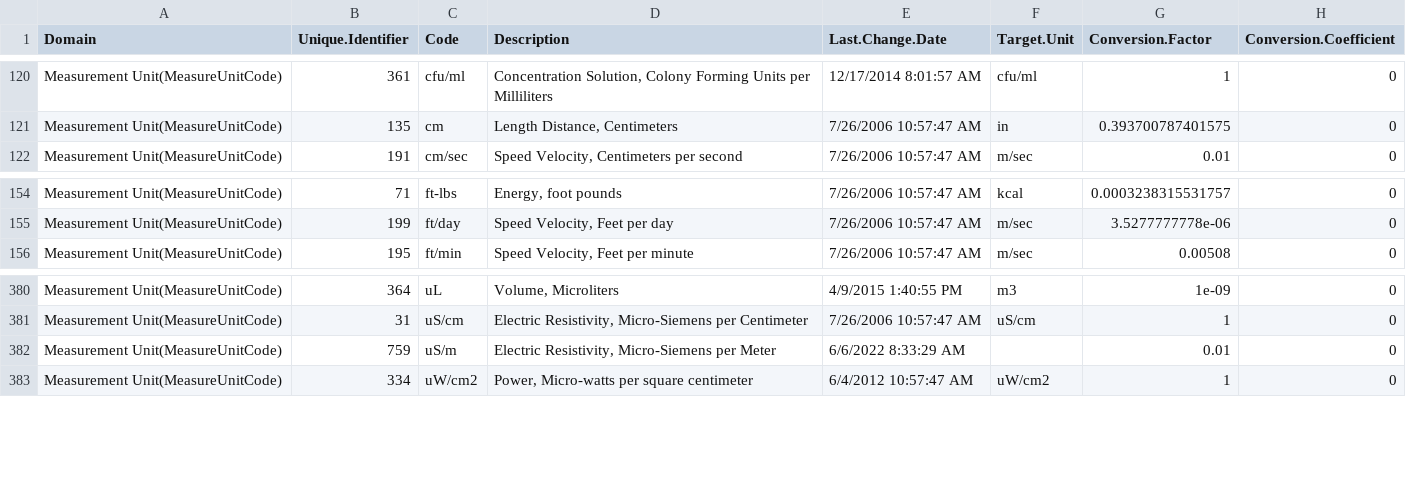
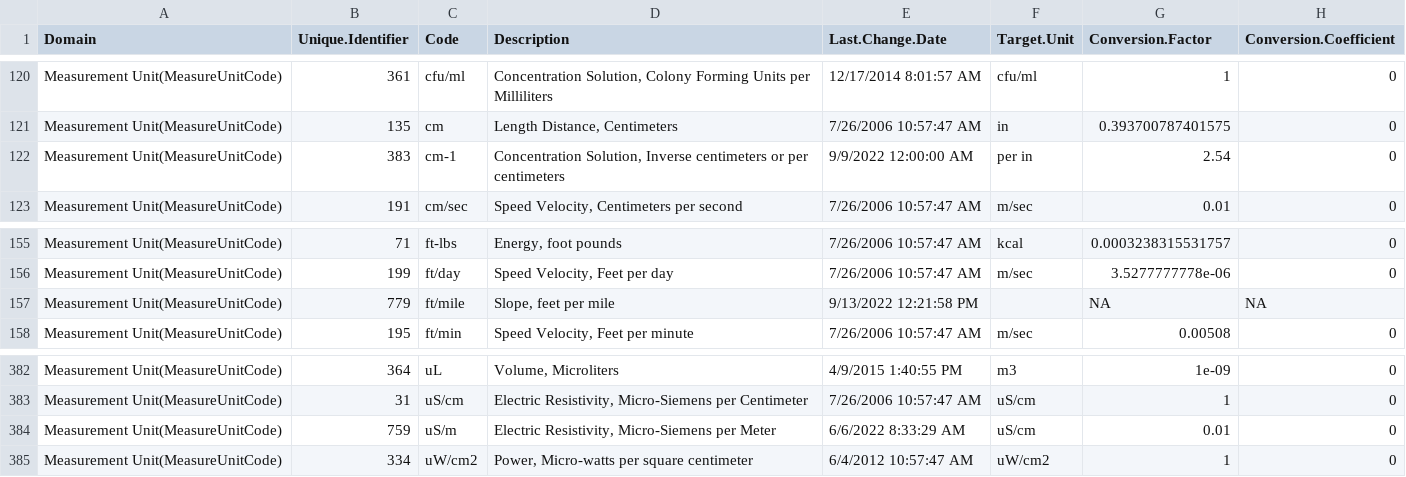
Before and after one commit to USEPA/EPATADA, a CSV file: inst/extdata/WQXunitRef.csv, drawn as a sheet; only a part is shown, gaps mark what is left out.

Commit message:
Harmonize data fixes
moved HarmonizationRefTable to transformations.R

```diff
--- a/inst/extdata/WQXunitRef.csv
+++ b/inst/extdata/WQXunitRef.csv
@@ -121,2 +121,3 @@
 "Measurement Unit(MeasureUnitCode)",135,"cm","Length Distance, Centimeters","7/26/2006 10:57:47 AM","in",0.393700787401575,0
+"Measurement Unit(MeasureUnitCode)",383,"cm-1","Concentration Solution, Inverse centimeters or per centimeters","9/9/2022 12:00:00 AM","per in",2.54,0
 "Measurement Unit(MeasureUnitCode)",191,"cm/sec","Speed Velocity, Centimeters per second","7/26/2006 10:57:47 AM","m/sec",0.01,0
@@ -155,2 +156,3 @@
 "Measurement Unit(MeasureUnitCode)",199,"ft/day","Speed Velocity, Feet per day","7/26/2006 10:57:47 AM","m/sec",3.5277777778e-06,0
+"Measurement Unit(MeasureUnitCode)",779,"ft/mile","Slope, feet per mile","9/13/2022 12:21:58 PM","",NA,NA
 "Measurement Unit(MeasureUnitCode)",195,"ft/min","Speed Velocity, Feet per minute","7/26/2006 10:57:47 AM","m/sec",0.00508,0
@@ -381,3 +383,3 @@
 "Measurement Unit(MeasureUnitCode)",31,"uS/cm","Electric Resistivity, Micro-Siemens per Centimeter","7/26/2006 10:57:47 AM","uS/cm",1,0
-"Measurement Unit(MeasureUnitCode)",759,"uS/m","Electric Resistivity, Micro-Siemens per Meter","6/6/2022 8:33:29 AM","",0.01,0
+"Measurement Unit(MeasureUnitCode)",759,"uS/m","Electric Resistivity, Micro-Siemens per Meter","6/6/2022 8:33:29 AM","uS/cm",0.01,0
 "Measurement Unit(MeasureUnitCode)",334,"uW/cm2","Power, Micro-watts per square centimeter","6/4/2012 10:57:47 AM","uW/cm2",1,0
```
Also changed, not shown: 9 other files.
